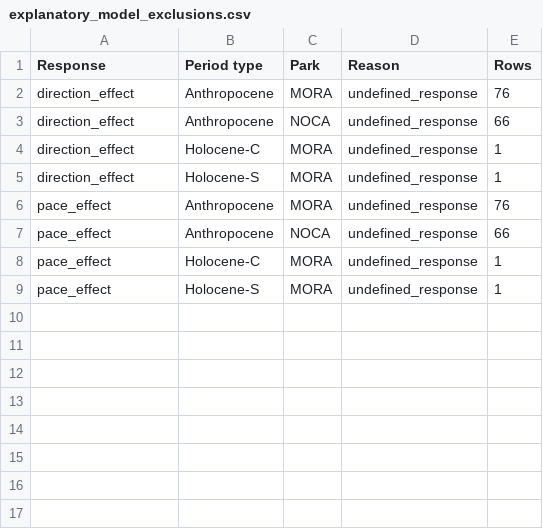
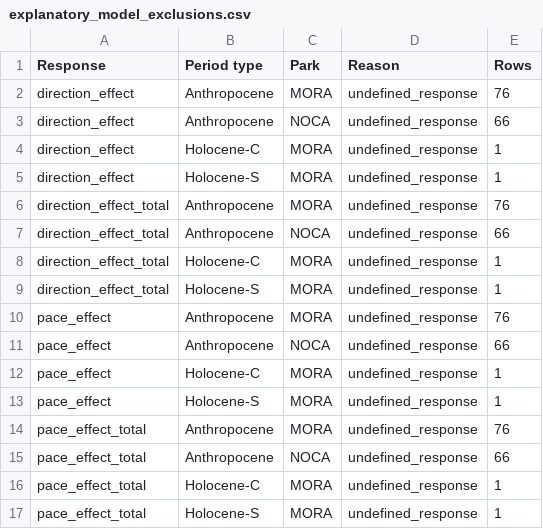
Before and after one commit to billurbektas/PaleoACES, a CSV file: report/tables/explanatory_model_exclusions.csv, drawn as a sheet; the diff names each change by its address in the sheet, - before the commit and + after, or states it on an @@ line.

```diff
--- a/report/tables/explanatory_model_exclusions.csv
+++ b/report/tables/explanatory_model_exclusions.csv
+row 6: direction_effect_total | Anthropocene | MORA | undefined_response | 76
+row 7: direction_effect_total | Anthropocene | NOCA | undefined_response | 66
+row 8: direction_effect_total | Holocene-C | MORA | undefined_response | 1
+row 9: direction_effect_total | Holocene-S | MORA | undefined_response | 1
+row 14: pace_effect_total | Anthropocene | MORA | undefined_response | 76
+row 15: pace_effect_total | Anthropocene | NOCA | undefined_response | 66
+row 16: pace_effect_total | Holocene-C | MORA | undefined_response | 1
+row 17: pace_effect_total | Holocene-S | MORA | undefined_response | 1
```
Also changed, not shown: report/tables/explanatory_model_performance.csv, report/tables/numbers_doubts.csv, 16 other files.
